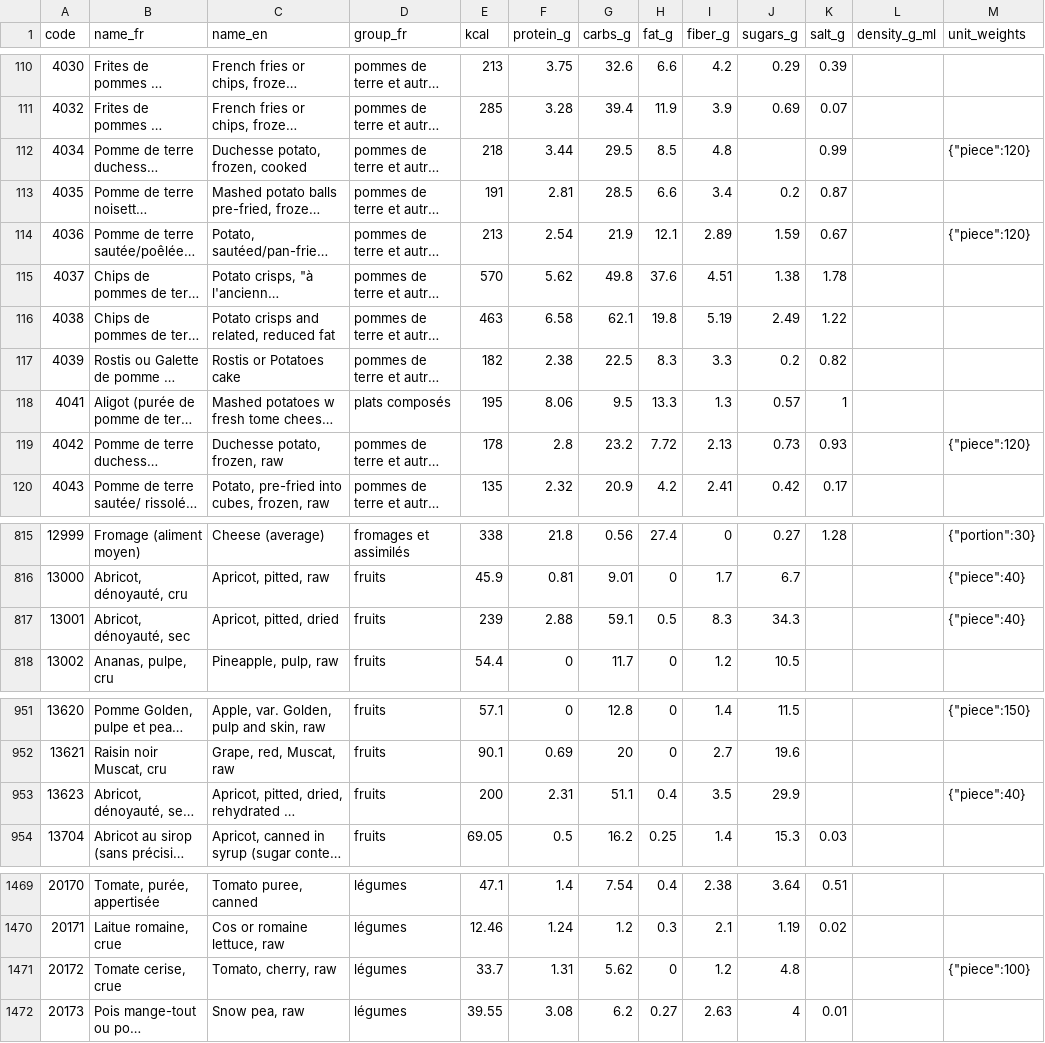
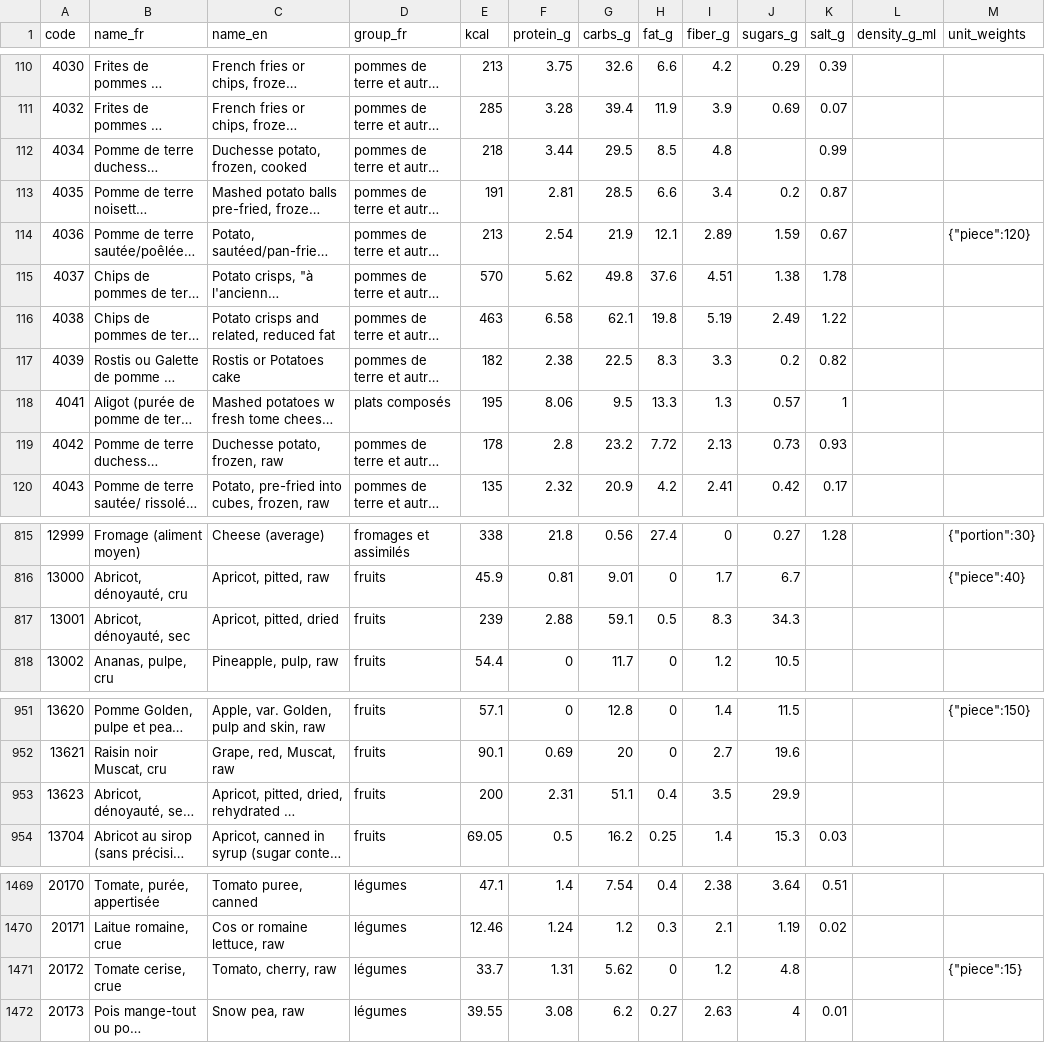
Before and after one commit to adelzemouri/satia, a CSV file: data/ciqual-2020.csv, drawn as a sheet; only a part is shown, gaps mark what is left out; long unchanged cells end in …; the diff covers the shown part only; the diff names each change by its address in the sheet, - before the commit and + after, or states it on an @@ line.

```diff
--- a/data/ciqual-2020.csv
+++ b/data/ciqual-2020.csv
-M112 (unit_weights): {"piece":120}
+M112 (unit_weights): (empty)
-M119 (unit_weights): {"piece":120}
+M119 (unit_weights): (empty)
-M817 (unit_weights): {"piece":40}
+M817 (unit_weights): (empty)
-M953 (unit_weights): {"piece":40}
+M953 (unit_weights): (empty)
-M1471 (unit_weights): {"piece":100}
+M1471 (unit_weights): {"piece":15}
```
Also changed, not shown: 16 edited cells elsewhere in this file, 6 other files.
